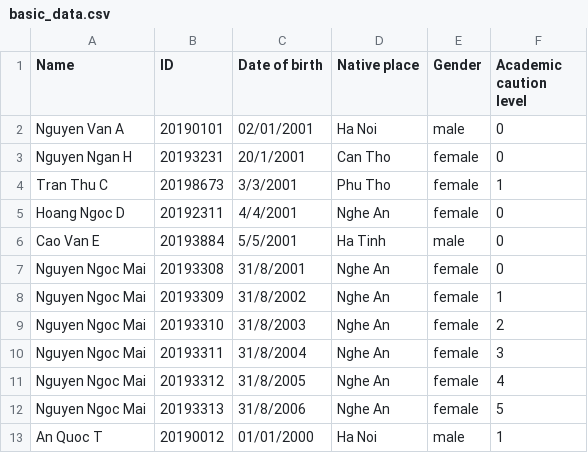
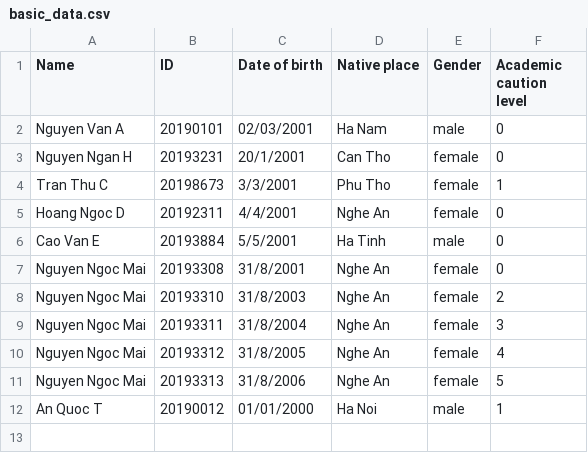
Before and after one commit to truong2710-cyber/Student-Management-System, a CSV file: data/basic_data.csv, drawn as a sheet.

```diff
--- a/data/basic_data.csv
+++ b/data/basic_data.csv
@@ -1,3 +1,3 @@
 Name,ID,Date of birth,Native place,Gender,Academic caution level
-Nguyen Van A,20190101,02/01/2001,Ha Noi,male,0
+Nguyen Van A,20190101,02/03/2001,Ha Nam,male,0
 Nguyen Ngan H,20193231,20/1/2001,Can Tho,female,0
@@ -7,3 +7,2 @@ Cao Van E,20193884,5/5/2001,Ha Tinh,male,0
 Nguyen Ngoc Mai,20193308,31/8/2001,Nghe An,female,0
-Nguyen Ngoc Mai,20193309,31/8/2002,Nghe An,female,1
 Nguyen Ngoc Mai,20193310,31/8/2003,Nghe An,female,2
```
Also changed, not shown: 5 other files.
